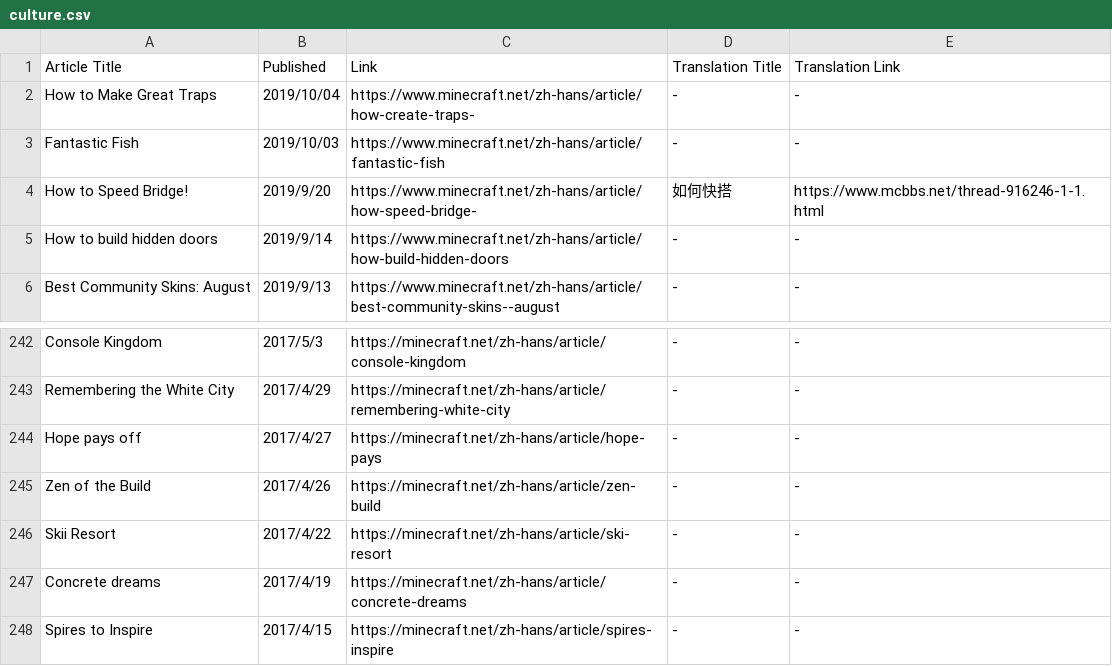
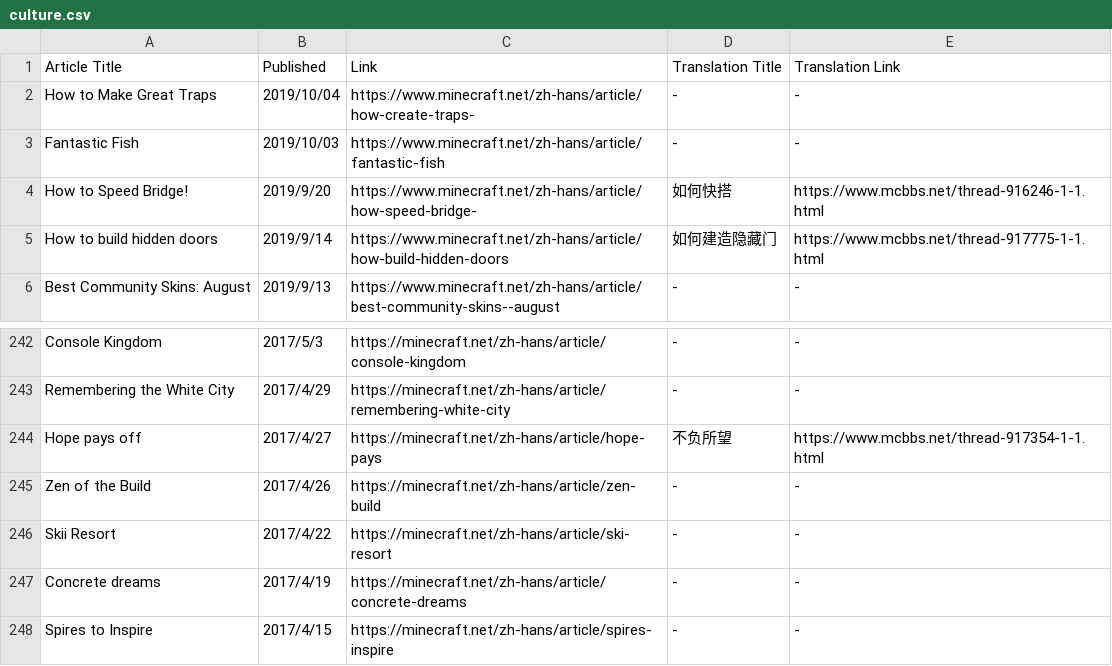
Before and after one commit to SPXFellow/minecraft.net-translations, a CSV file: culture.csv, drawn as a sheet; only a part is shown, gaps mark what is left out.

Commit message:
:tada: add 3 article translations

```diff
--- a/culture.csv
+++ b/culture.csv
@@ -4,3 +4,3 @@ Fantastic Fish,2019/10/03,https://www.minecraft.net/zh-hans/article/fantastic-fi
 How to Speed Bridge!,2019/9/20,https://www.minecraft.net/zh-hans/article/how-speed-bridge-,如何快搭,https://www.mcbbs.net/thread-916246-1-1.html
-How to build hidden doors,2019/9/14,https://www.minecraft.net/zh-hans/article/how-build-hidden-doors,-,-
+How to build hidden doors,2019/9/14,https://www.minecraft.net/zh-hans/article/how-build-hidden-doors,如何建造隐藏门,https://www.mcbbs.net/thread-917775-1-1.html
 Best Community Skins: August,2019/9/13,https://www.minecraft.net/zh-hans/article/best-community-skins--august,-,-
@@ -243,3 +243,3 @@ Console Kingdom,2017/5/3,https://minecraft.net/zh-hans/article/console-kingdom,-
 Remembering the White City,2017/4/29,https://minecraft.net/zh-hans/article/remembering-white-city,-,-
-Hope pays off,2017/4/27,https://minecraft.net/zh-hans/article/hope-pays,-,-
+Hope pays off,2017/4/27,https://minecraft.net/zh-hans/article/hope-pays,不负所望,https://www.mcbbs.net/thread-917354-1-1.html
 Zen of the Build,2017/4/26,https://minecraft.net/zh-hans/article/zen-build,-,-
```
Also changed, not shown: insider.csv.
